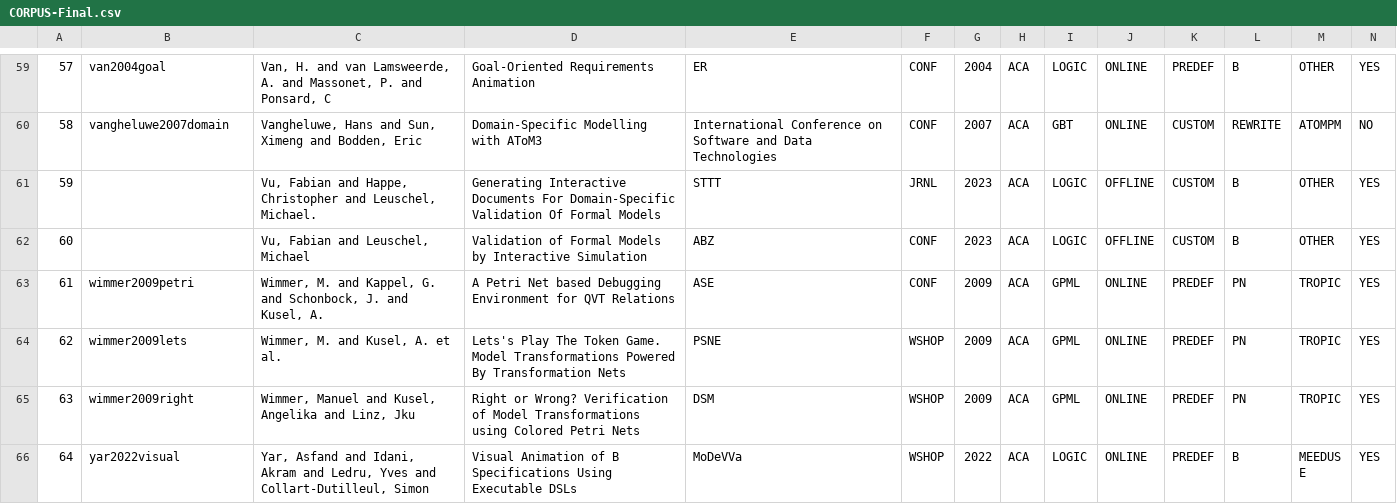
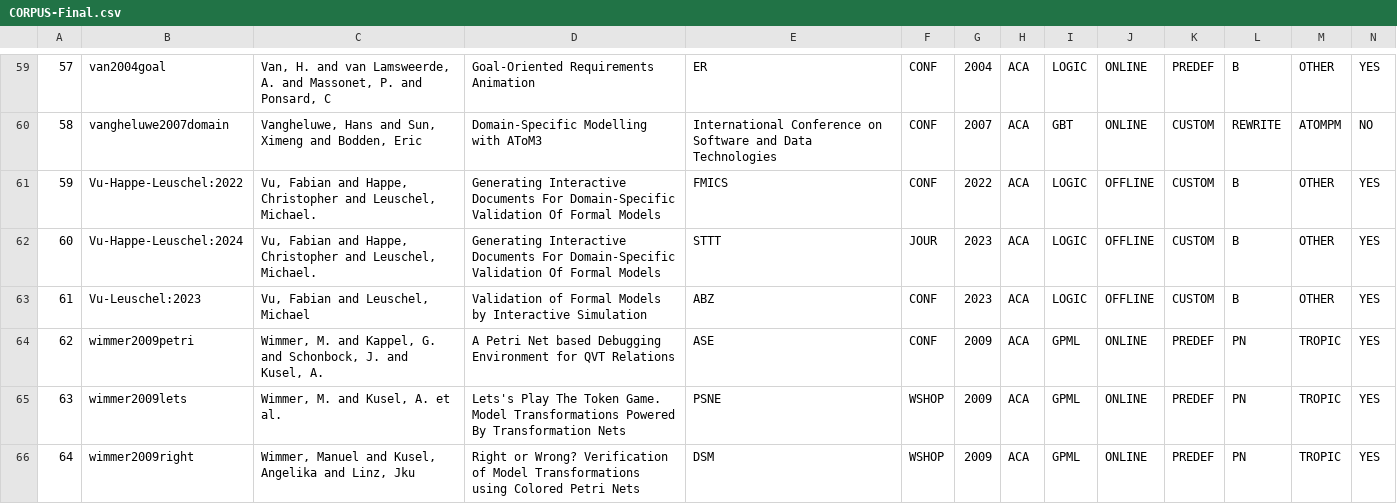
Before and after one commit to moussaamrani/AnimationSLR, a CSV file: 2025/Artefact/Vertical Analysis/RQ1/CORPUS-Final.csv, drawn as a sheet; only a part is shown, gaps mark what is left out; the shorter side is filled out with more unchanged rows; addresses are those after the commit; rows hold the shown columns only; the diff covers the shown part only; the diff names each change by its address in the sheet, - before the commit and + after, or states it on an @@ line.

```diff
--- a/2025/Artefact/Vertical Analysis/RQ1/CORPUS-Final.csv
+++ b/2025/Artefact/Vertical Analysis/RQ1/CORPUS-Final.csv
+row 61: 59 | Vu-Happe-Leuschel:2022 | Vu, Fabian and Happe, Christopher and Leuschel, Michael. | Generating Interactive Documents For Domain-Specific Validation Of Formal Models | FMICS | CONF | 2022 | ACA | LOGIC | OFFLINE | CUSTOM | B | OTHER | YES
@@ column A renumbered from row 62 down @@
-B62: (empty)
+B62: Vu-Happe-Leuschel:2024
-F62: JRNL
+F62: JOUR
-B63: (empty)
+B63: Vu-Leuschel:2023
```
Also changed, not shown: 2 edited cells elsewhere in this file, 2025/Artefact/Orthogonal Analysis/CORPUS-Final.csv, 2025/Artefact/Vertical Analysis/RQ2/CORPUS-Final.csv, 28 other files.
